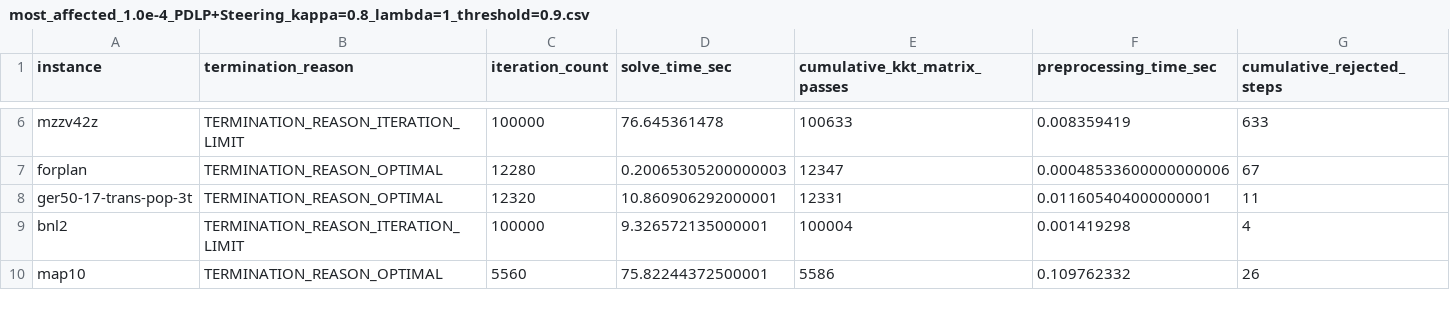
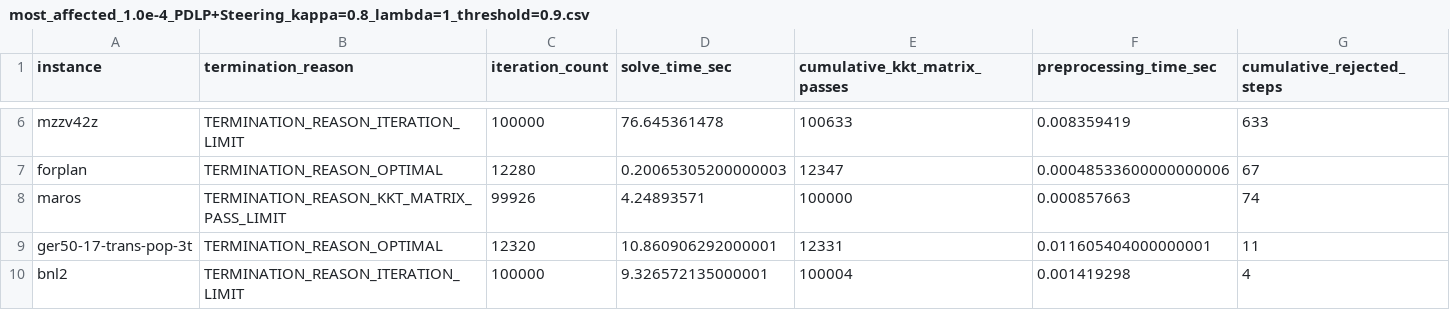
Before and after one commit to TheodorAT/MasterThesisCpp, a CSV file: benchmarking_results/csv_results/most_affected_1.0e-4_PDLP+Steering_kappa=0.8_lambda=1_threshold=0.9.csv, drawn as a sheet; only a part is shown, gaps mark what is left out; the shorter side is filled out with more unchanged rows; the diff names each change by its address in the sheet, - before the commit and + after, or states it on an @@ line.

Commit message:
Tuned on most affected instances.

```diff
--- a/benchmarking_results/csv_results/most_affected_1.0e-4_PDLP+Steering_kappa=0.8_lambda=1_threshold=0.9.csv
+++ b/benchmarking_results/csv_results/most_affected_1.0e-4_PDLP+Steering_kappa=0.8_lambda=1_threshold=0.9.csv
+row 8: maros | TERMINATION_REASON_KKT_MATRIX_PASS_LIMIT | 99926 | 4.24893571 | 100000 | 0.000857663 | 74
```
Also changed, not shown: benchmarking_results/csv_results/most_affected_1.0e-4_PDLP+Steering_kappa=0.8_lambda=1_threshold=0.6.csv, benchmarking_results/csv_results/most_affected_1.0e-4_PDLP+Steering_kappa=0.8_lambda=1_threshold=0.8.csv, 5 other files.
